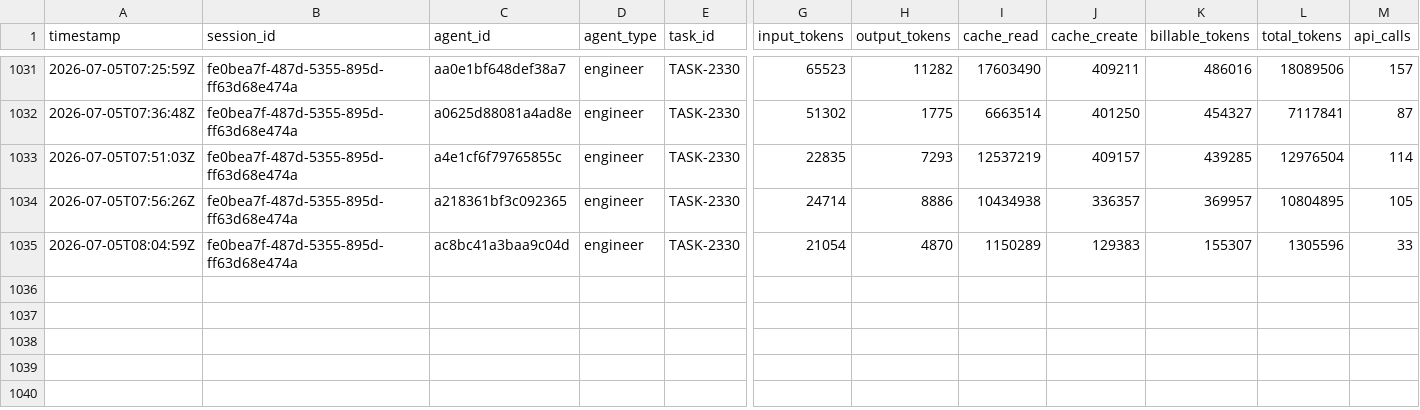
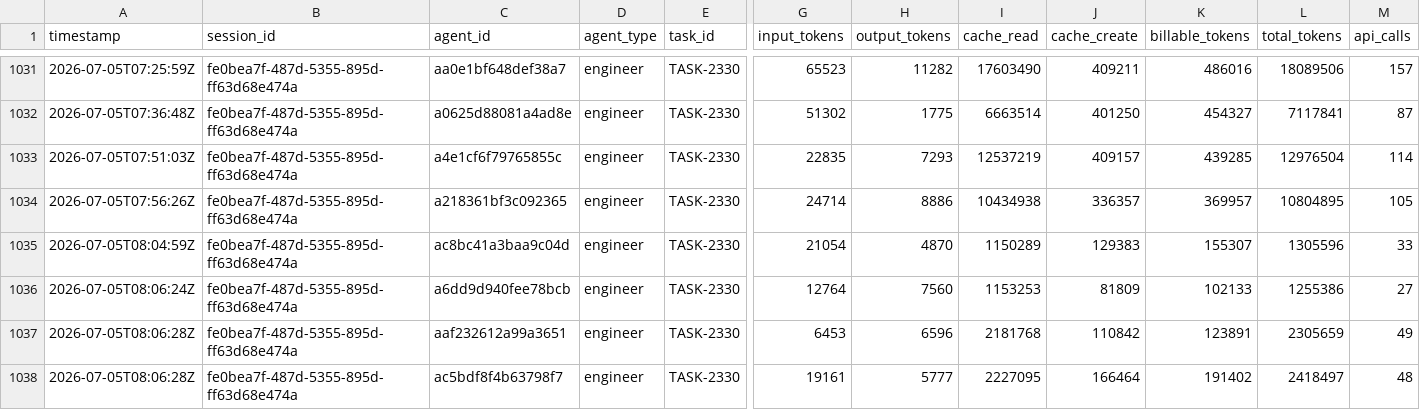
Before and after one commit to Keepr-Compliance/Mad, a CSV file: .claude/metrics/tokens.csv, drawn as a sheet; only a part is shown, gaps mark what is left out; rows hold the shown columns only; the diff names each change by its address in the sheet, - before the commit and + after, or states it on an @@ line.

```diff
--- a/.claude/metrics/tokens.csv
+++ b/.claude/metrics/tokens.csv
+row 1036: 2026-07-05T08:06:24Z | fe0bea7f-487d-5355-895d-ff63d68e474a | a6dd9d940fee78bcb | engineer | TASK-2330 | 12764 | 7560 | 1153253 | 81809 | 102133 | 1255386 | 27
+row 1037: 2026-07-05T08:06:28Z | fe0bea7f-487d-5355-895d-ff63d68e474a | aaf232612a99a3651 | engineer | TASK-2330 | 6453 | 6596 | 2181768 | 110842 | 123891 | 2305659 | 49
+row 1038: 2026-07-05T08:06:28Z | fe0bea7f-487d-5355-895d-ff63d68e474a | ac5bdf8f4b63798f7 | engineer | TASK-2330 | 19161 | 5777 | 2227095 | 166464 | 191402 | 2418497 | 48
```
